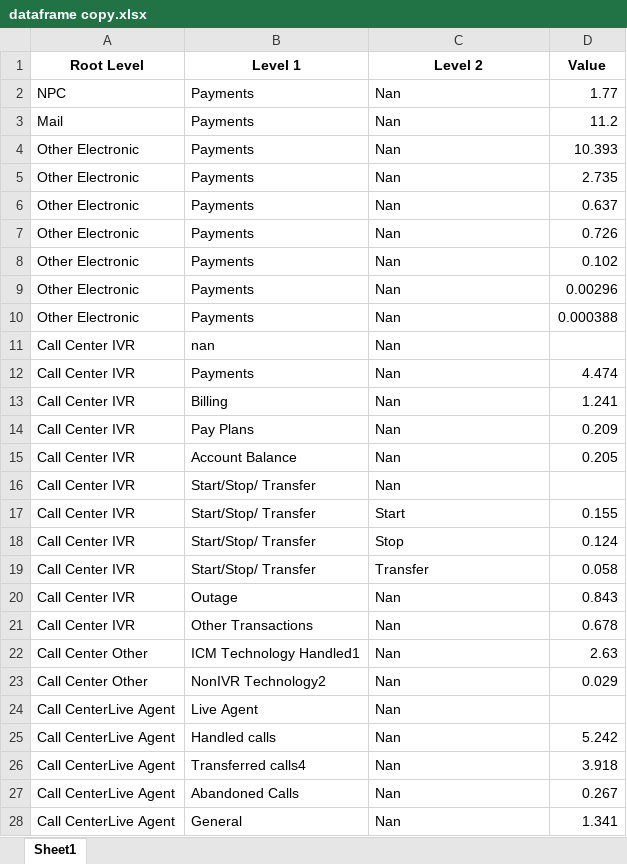
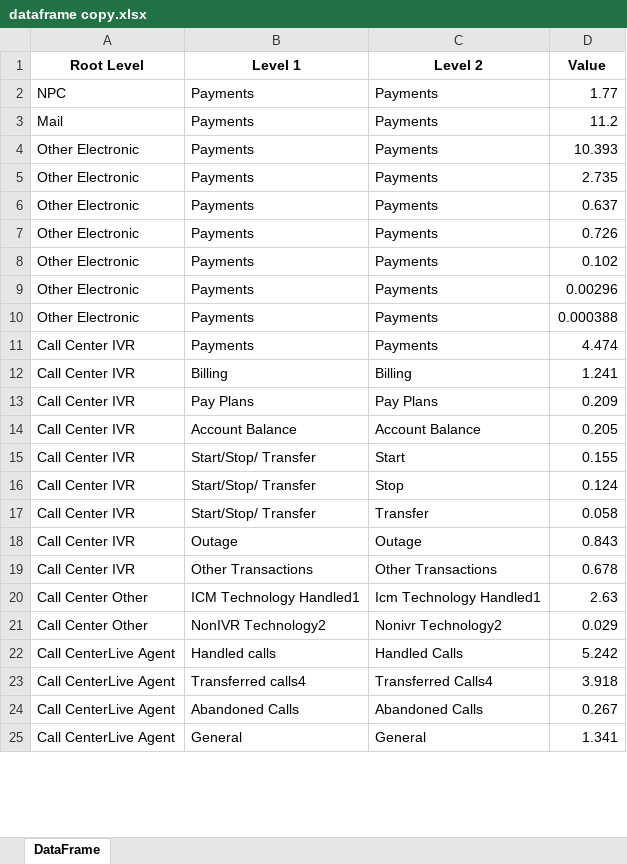
Before and after one commit to davemccallme/davemccallme.github.io, an Excel workbook: Cust-Trxn-Channel-Charts/scratch/dataframe copy.xlsx, sheet DataFrame, drawn as a sheet; only a part is shown; values as stored, in another font and other column widths than the file's, no borders; removed rows and columns are numbered as before the commit, all else as after; the diff covers the shown part only; the diff names each change by its address in the sheet, - before the commit and + after, or states it on an @@ line.

Commit message:
move files for trxn map

```diff
--- a/Cust-Trxn-Channel-Charts/scratch/dataframe copy.xlsx (sheet DataFrame)
+++ b/Cust-Trxn-Channel-Charts/scratch/dataframe copy.xlsx (sheet DataFrame)
-sheet tab: Sheet1
+sheet tab: DataFrame
-C2:C10 (Level 2): Nan
+C2:C10 (Level 2): Payments
-row 11: Call Center IVR | nan | Nan
-C11 (Level 2): Nan
+C11 (Level 2): Payments
-C12 (Level 2): Nan
+C12 (Level 2): Billing
-C13 (Level 2): Nan
+C13 (Level 2): Pay Plans
-C14 (Level 2): Nan
+C14 (Level 2): Account Balance
-row 16: Call Center IVR | Start/Stop/ Transfer | Nan
-C18 (Level 2): Nan
+C18 (Level 2): Outage
-C19 (Level 2): Nan
+C19 (Level 2): Other Transactions
-C20 (Level 2): Nan
+C20 (Level 2): Icm Technology Handled1
-C21 (Level 2): Nan
+C21 (Level 2): Nonivr Technology2
-row 24: Call CenterLive Agent | Live Agent | Nan
-C22 (Level 2): Nan
+C22 (Level 2): Handled Calls
-C23 (Level 2): Nan
+C23 (Level 2): Transferred Calls4
-C24 (Level 2): Nan
+C24 (Level 2): Abandoned Calls
-C25 (Level 2): Nan
+C25 (Level 2): General
```
Also changed, not shown: 5 removed rows and 22 edited cells elsewhere in this sheet, 8 other files.
